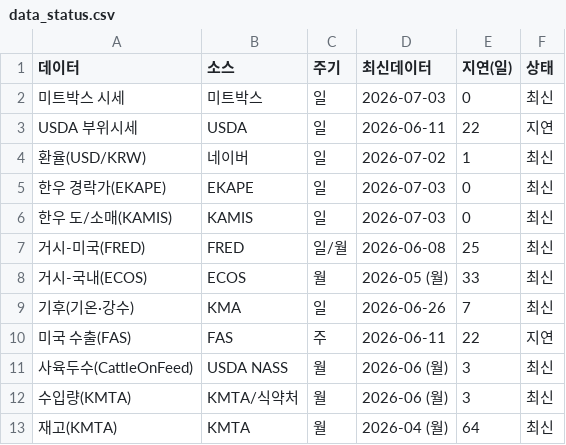
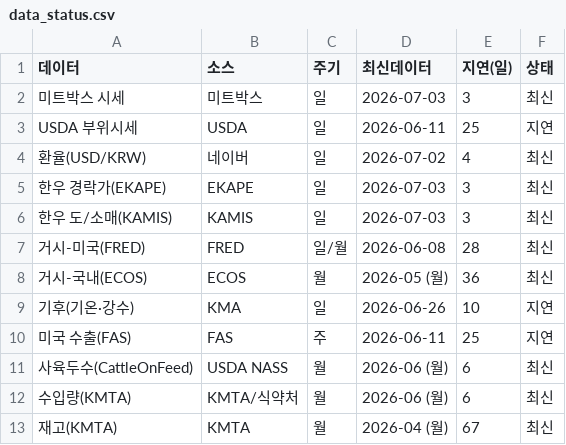
Before and after one commit to livedevgit-dev/Beef_Price_Model, a CSV file: data/2_dashboard/data_status.csv, drawn as a sheet.

```diff
--- a/data/2_dashboard/data_status.csv
+++ b/data/2_dashboard/data_status.csv
@@ -1,13 +1,13 @@
 데이터,소스,주기,최신데이터,지연(일),상태
-미트박스 시세,미트박스,일,2026-07-03,0,최신
-USDA 부위시세,USDA,일,2026-06-11,22,지연
-환율(USD/KRW),네이버,일,2026-07-02,1,최신
-한우 경락가(EKAPE),EKAPE,일,2026-07-03,0,최신
-한우 도/소매(KAMIS),KAMIS,일,2026-07-03,0,최신
-거시-미국(FRED),FRED,일/월,2026-06-08,25,최신
-거시-국내(ECOS),ECOS,월,2026-05 (월),33,최신
-기후(기온·강수),KMA,일,2026-06-26,7,최신
-미국 수출(FAS),FAS,주,2026-06-11,22,지연
-사육두수(CattleOnFeed),USDA NASS,월,2026-06 (월),3,최신
-수입량(KMTA),KMTA/식약처,월,2026-06 (월),3,최신
-재고(KMTA),KMTA,월,2026-04 (월),64,최신
+미트박스 시세,미트박스,일,2026-07-03,3,최신
+USDA 부위시세,USDA,일,2026-06-11,25,지연
+환율(USD/KRW),네이버,일,2026-07-02,4,최신
+한우 경락가(EKAPE),EKAPE,일,2026-07-03,3,최신
+한우 도/소매(KAMIS),KAMIS,일,2026-07-03,3,최신
+거시-미국(FRED),FRED,일/월,2026-06-08,28,최신
+거시-국내(ECOS),ECOS,월,2026-05 (월),36,최신
+기후(기온·강수),KMA,일,2026-06-26,10,지연
+미국 수출(FAS),FAS,주,2026-06-11,25,지연
+사육두수(CattleOnFeed),USDA NASS,월,2026-06 (월),6,최신
+수입량(KMTA),KMTA/식약처,월,2026-06 (월),6,최신
+재고(KMTA),KMTA,월,2026-04 (월),67,최신
```
Also changed, not shown: 2 other files.
